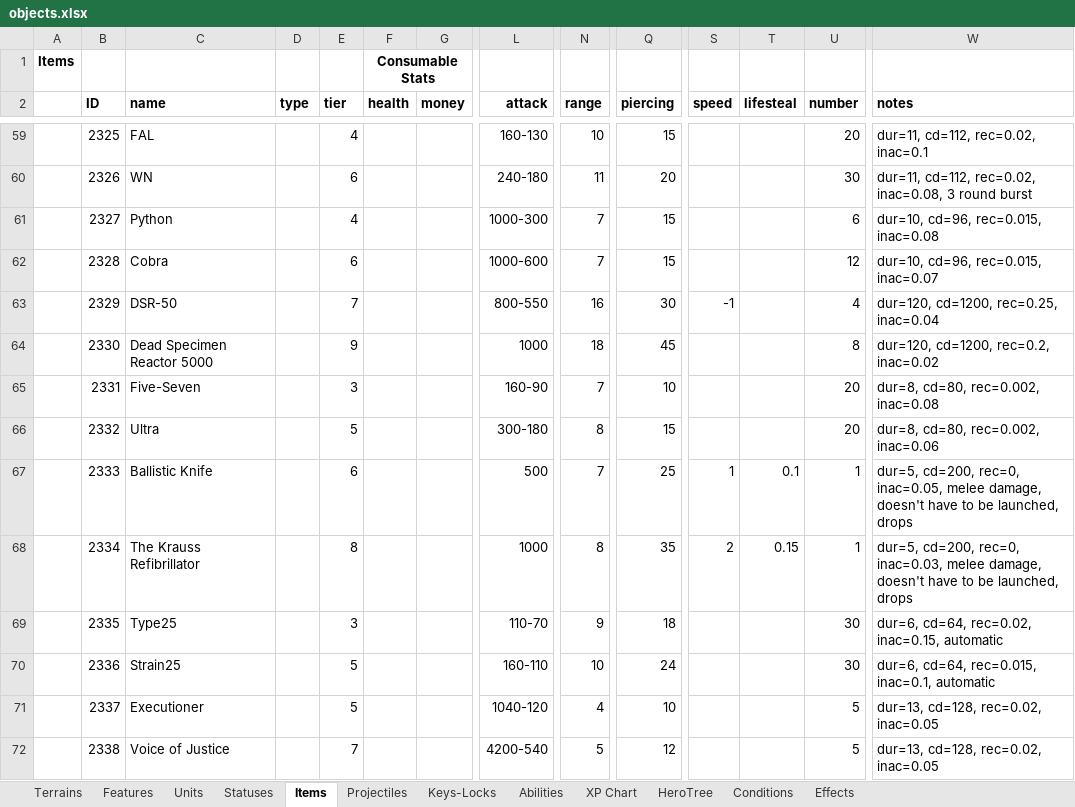
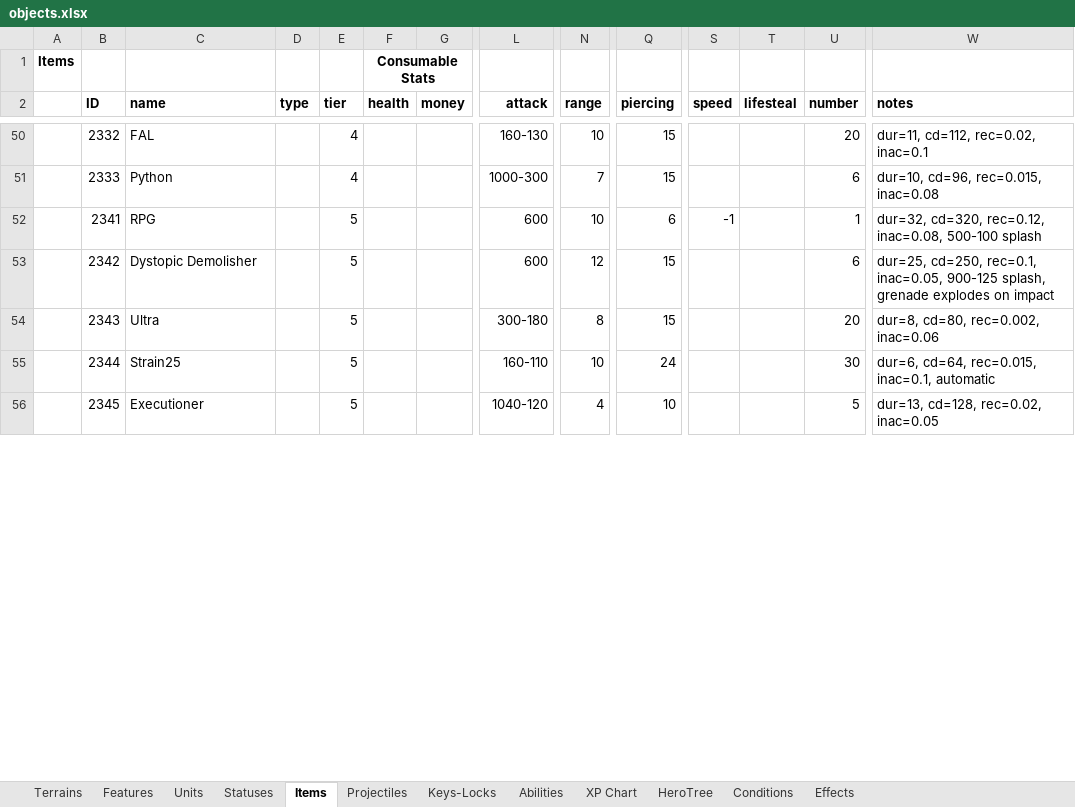
Before and after one commit to dgray001/LNZ, an Excel workbook: objects.xlsx, sheet Items, drawn as a sheet; only a part is shown, gaps mark what is left out; values as stored, in another font and other column widths than the file's, no borders; removed rows and columns are numbered as before the commit, all else as after; rows hold the shown columns only; the diff covers the shown part only; the diff names each change by its address in the sheet, - before the commit and + after, or states it on an @@ line.

Commit message:
v0.6.3f: Reorganized item IDs, made items.lnz, started item constructor

```diff
--- a/objects.xlsx (sheet Items)
+++ b/objects.xlsx (sheet Items)
-B50 (ID): 2325
+B50 (ID): 2332
-row 60:  | 2326 | WN |  | 6 |  |  | 240-180 | 11 | 20 |  |  | 30 | dur=11, cd=112, rec=0.02, inac=0.08, 3 round burst
-B51 (ID): 2327
+B51 (ID): 2333
-row 62:  | 2328 | Cobra |  | 6 |  |  | 1000-600 | 7 | 15 |  |  | 12 | dur=10, cd=96, rec=0.015, inac=0.07
-row 63:  | 2329 | DSR-50 |  | 7 |  |  | 800-550 | 16 | 30 | -1 |  | 4 | dur=120, cd=1200, rec=0.25, inac=0.04
-row 64:  | 2330 | Dead Specimen Reactor 5000 |  | 9 |  |  | 1000 | 18 | 45 |  |  | 8 | dur=120, cd=1200, rec=0.2, inac=0.02
-row 65:  | 2331 | Five-Seven |  | 3 |  |  | 160-90 | 7 | 10 |  |  | 20 | dur=8, cd=80, rec=0.002, inac=0.08
+row 52:  | 2341 | RPG |  | 5 |  |  | 600 | 10 | 6 | -1 |  | 1 | dur=32, cd=320, rec=0.12, inac=0.08, 500-100 splash
+row 53:  | 2342 | Dystopic Demolisher |  | 5 |  |  | 600 | 12 | 15 |  |  | 6 | dur=25, cd=250, rec=0.1, inac=0.05, 900-125 splash, grenade explodes on impact
-B54 (ID): 2332
+B54 (ID): 2343
-row 67:  | 2333 | Ballistic Knife |  | 6 |  |  | 500 | 7 | 25 | 1 | 0.1 | 1 | dur=5, cd=200, rec=0, inac=0.05, melee damage, doesn't have to be launched, drops
-row 68:  | 2334 | The Krauss Refibrillator |  | 8 |  |  | 1000 | 8 | 35 | 2 | 0.15 | 1 | dur=5, cd=200, rec=0, inac=0.03, melee damage, doesn't have to be launched, drops
-row 69:  | 2335 | Type25 |  | 3 |  |  | 110-70 | 9 | 18 |  |  | 30 | dur=6, cd=64, rec=0.02, inac=0.15, automatic
-B55 (ID): 2336
+B55 (ID): 2344
-B56 (ID): 2337
+B56 (ID): 2345
-row 72:  | 2338 | Voice of Justice |  | 7 |  |  | 4200-540 | 5 | 12 |  |  | 5 | dur=13, cd=128, rec=0.02, inac=0.05
```
Also changed, not shown: 45 added rows, 37 removed rows and 116 edited cells elsewhere in this sheet, sheet HeroTree, 4 other files.
